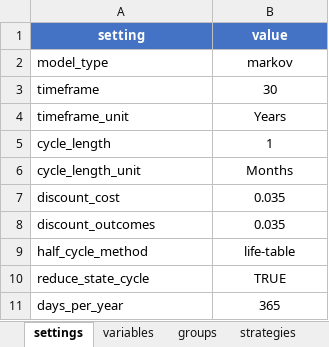
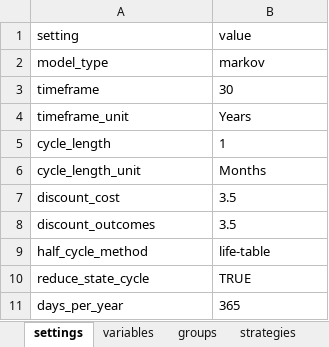
Before and after one commit to PolicyAnalysisInc/openqaly, an Excel workbook: inst/models/checkimab/model.xlsx, sheet settings, drawn as a sheet; values as stored, in another font and other column widths than the file's, no borders; table styles not drawn; the diff names each change by its address in the sheet, - before the commit and + after, or states it on an @@ line.

```diff
--- a/inst/models/checkimab/model.xlsx (sheet settings)
+++ b/inst/models/checkimab/model.xlsx (sheet settings)
@@ A1:B1 alignment: center → left, fill: #4472C4 → none, bold: on → off, text colour: #FFFFFF → black @@
-B2:B11 alignment: center
+B2:B11 alignment: left
-B7:B8: 0.035
+B7:B8: 3.5
```
Also changed, not shown: inst/models/checkimab_large/model.xlsx, inst/models/checkimab_simple/model.xlsx, 31 other files.
